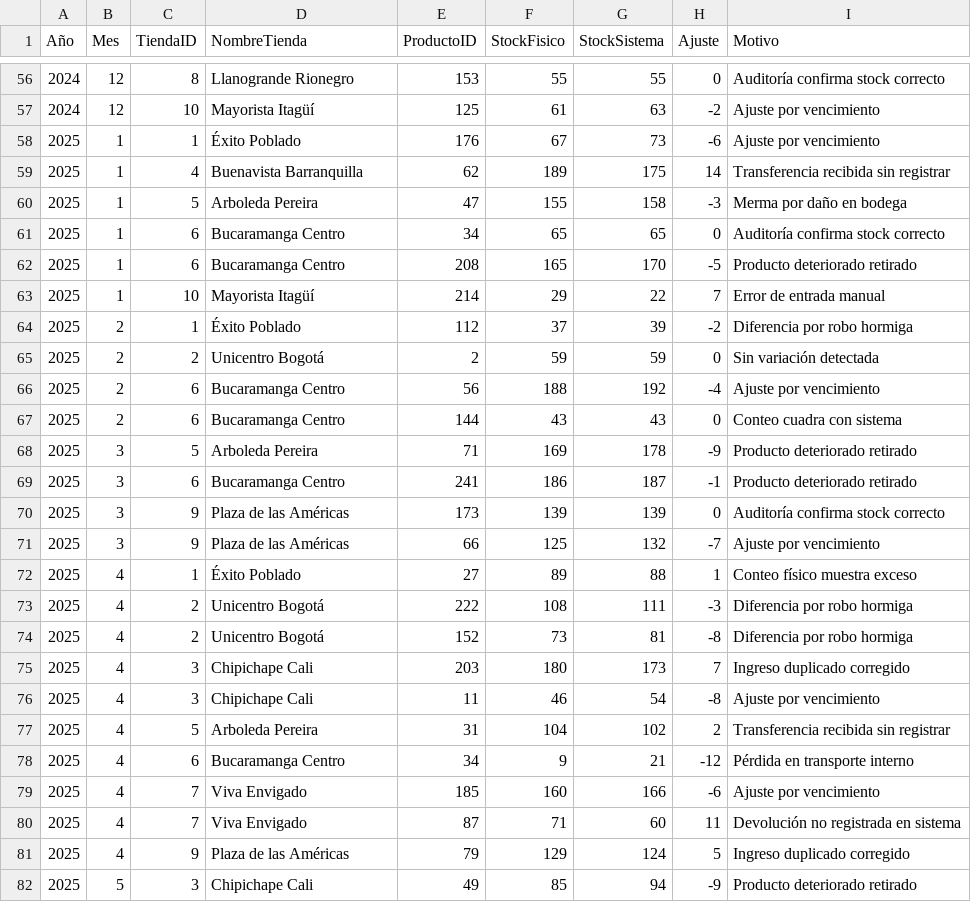
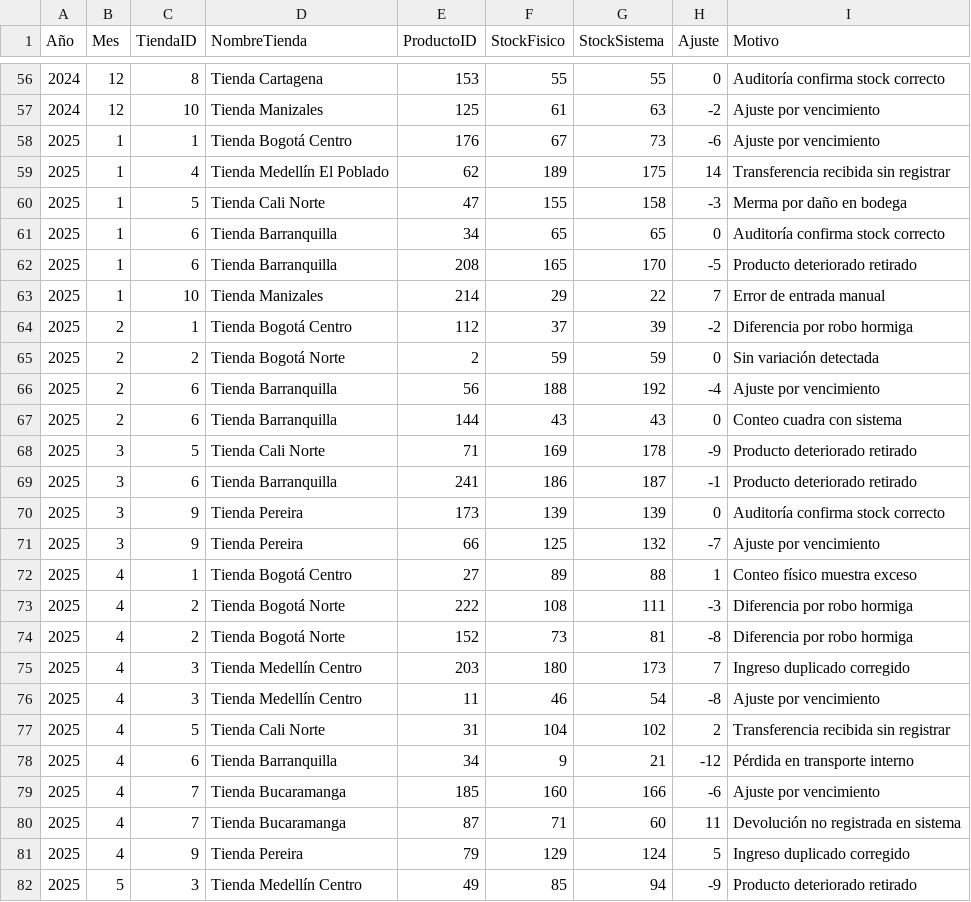
Before and after one commit to jjgomezr1/BDA-ProyectoFinal, a CSV file: csv/inventario_ajustes.csv, drawn as a sheet; only a part is shown, gaps mark what is left out; the diff covers the shown part only.

```diff
--- a/csv/inventario_ajustes.csv
+++ b/csv/inventario_ajustes.csv
@@ -56,27 +56,27 @@ Año,Mes,TiendaID,NombreTienda,ProductoID,StockFisico,StockSistema,Ajuste,Motivo
-2024,12,8,Llanogrande Rionegro,153,55,55,0,Auditoría confirma stock correcto
-2024,12,10,Mayorista Itagüí,125,61,63,-2,Ajuste por vencimiento
-2025,1,1,Éxito Poblado,176,67,73,-6,Ajuste por vencimiento
-2025,1,4,Buenavista Barranquilla,62,189,175,14,Transferencia recibida sin registrar
-2025,1,5,Arboleda Pereira,47,155,158,-3,Merma por daño en bodega
-2025,1,6,Bucaramanga Centro,34,65,65,0,Auditoría confirma stock correcto
-2025,1,6,Bucaramanga Centro,208,165,170,-5,Producto deteriorado retirado
-2025,1,10,Mayorista Itagüí,214,29,22,7,Error de entrada manual
-2025,2,1,Éxito Poblado,112,37,39,-2,Diferencia por robo hormiga
-2025,2,2,Unicentro Bogotá,2,59,59,0,Sin variación detectada
-2025,2,6,Bucaramanga Centro,56,188,192,-4,Ajuste por vencimiento
-2025,2,6,Bucaramanga Centro,144,43,43,0,Conteo cuadra con sistema
-2025,3,5,Arboleda Pereira,71,169,178,-9,Producto deteriorado retirado
-2025,3,6,Bucaramanga Centro,241,186,187,-1,Producto deteriorado retirado
-2025,3,9,Plaza de las Américas,173,139,139,0,Auditoría confirma stock correcto
-2025,3,9,Plaza de las Américas,66,125,132,-7,Ajuste por vencimiento
-2025,4,1,Éxito Poblado,27,89,88,1,Conteo físico muestra exceso
-2025,4,2,Unicentro Bogotá,222,108,111,-3,Diferencia por robo hormiga
-2025,4,2,Unicentro Bogotá,152,73,81,-8,Diferencia por robo hormiga
-2025,4,3,Chipichape Cali,203,180,173,7,Ingreso duplicado corregido
-2025,4,3,Chipichape Cali,11,46,54,-8,Ajuste por vencimiento
-2025,4,5,Arboleda Pereira,31,104,102,2,Transferencia recibida sin registrar
-2025,4,6,Bucaramanga Centro,34,9,21,-12,Pérdida en transporte interno
-2025,4,7,Viva Envigado,185,160,166,-6,Ajuste por vencimiento
-2025,4,7,Viva Envigado,87,71,60,11,Devolución no registrada en sistema
-2025,4,9,Plaza de las Américas,79,129,124,5,Ingreso duplicado corregido
-2025,5,3,Chipichape Cali,49,85,94,-9,Producto deteriorado retirado
+2024,12,8,Tienda Cartagena,153,55,55,0,Auditoría confirma stock correcto
+2024,12,10,Tienda Manizales,125,61,63,-2,Ajuste por vencimiento
+2025,1,1,Tienda Bogotá Centro,176,67,73,-6,Ajuste por vencimiento
+2025,1,4,Tienda Medellín El Poblado,62,189,175,14,Transferencia recibida sin registrar
+2025,1,5,Tienda Cali Norte,47,155,158,-3,Merma por daño en bodega
+2025,1,6,Tienda Barranquilla,34,65,65,0,Auditoría confirma stock correcto
+2025,1,6,Tienda Barranquilla,208,165,170,-5,Producto deteriorado retirado
+2025,1,10,Tienda Manizales,214,29,22,7,Error de entrada manual
+2025,2,1,Tienda Bogotá Centro,112,37,39,-2,Diferencia por robo hormiga
+2025,2,2,Tienda Bogotá Norte,2,59,59,0,Sin variación detectada
+2025,2,6,Tienda Barranquilla,56,188,192,-4,Ajuste por vencimiento
+2025,2,6,Tienda Barranquilla,144,43,43,0,Conteo cuadra con sistema
+2025,3,5,Tienda Cali Norte,71,169,178,-9,Producto deteriorado retirado
+2025,3,6,Tienda Barranquilla,241,186,187,-1,Producto deteriorado retirado
+2025,3,9,Tienda Pereira,173,139,139,0,Auditoría confirma stock correcto
+2025,3,9,Tienda Pereira,66,125,132,-7,Ajuste por vencimiento
+2025,4,1,Tienda Bogotá Centro,27,89,88,1,Conteo físico muestra exceso
+2025,4,2,Tienda Bogotá Norte,222,108,111,-3,Diferencia por robo hormiga
+2025,4,2,Tienda Bogotá Norte,152,73,81,-8,Diferencia por robo hormiga
+2025,4,3,Tienda Medellín Centro,203,180,173,7,Ingreso duplicado corregido
+2025,4,3,Tienda Medellín Centro,11,46,54,-8,Ajuste por vencimiento
+2025,4,5,Tienda Cali Norte,31,104,102,2,Transferencia recibida sin registrar
+2025,4,6,Tienda Barranquilla,34,9,21,-12,Pérdida en transporte interno
+2025,4,7,Tienda Bucaramanga,185,160,166,-6,Ajuste por vencimiento
+2025,4,7,Tienda Bucaramanga,87,71,60,11,Devolución no registrada en sistema
+2025,4,9,Tienda Pereira,79,129,124,5,Ingreso duplicado corregido
+2025,5,3,Tienda Medellín Centro,49,85,94,-9,Producto deteriorado retirado
```
Also changed, not shown: 93 edited cells elsewhere in this file, csv/metas_mensuales.csv.
